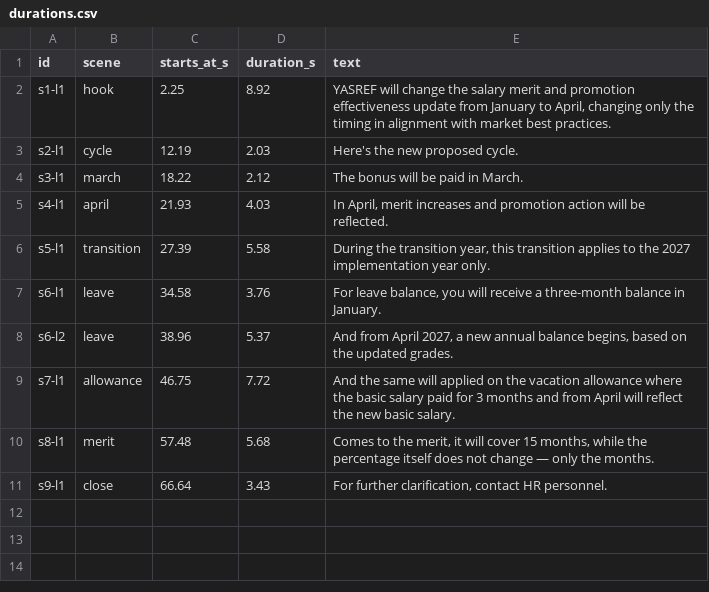
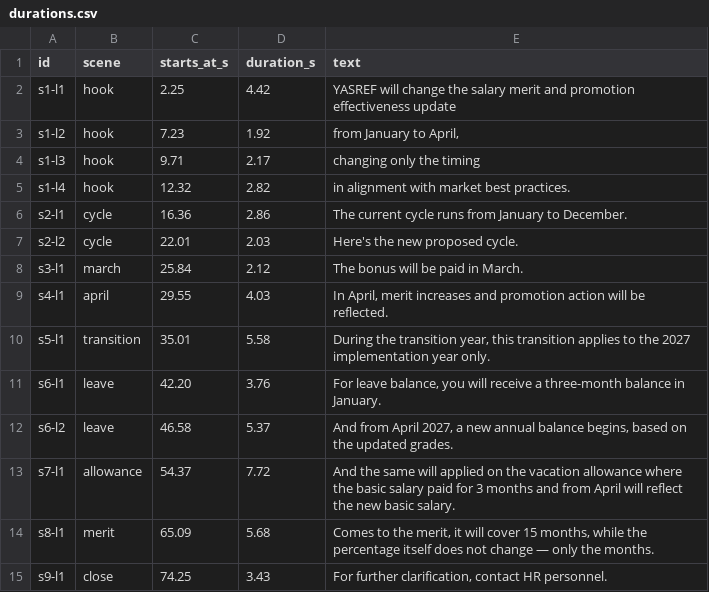
Before and after one commit to shahadmm89/New-cycle-, a CSV file: output/narration/durations.csv, drawn as a sheet.

```diff
--- a/output/narration/durations.csv
+++ b/output/narration/durations.csv
@@ -1,11 +1,15 @@
 id,scene,starts_at_s,duration_s,text
-s1-l1,hook,2.25,8.92,"YASREF will change the salary merit and promotion effectiveness update from January to April, changing only the timing in alignment with market best practices."
-s2-l1,cycle,12.19,2.03,"Here's the new proposed cycle."
-s3-l1,march,18.22,2.12,"The bonus will be paid in March."
-s4-l1,april,21.93,4.03,"In April, merit increases and promotion action will be reflected."
-s5-l1,transition,27.39,5.58,"During the transition year, this transition applies to the 2027 implementation year only."
-s6-l1,leave,34.58,3.76,"For leave balance, you will receive a three-month balance in January."
-s6-l2,leave,38.96,5.37,"And from April 2027, a new annual balance begins, based on the updated grades."
-s7-l1,allowance,46.75,7.72,"And the same will applied on the vacation allowance where the basic salary paid for 3 months and from April will reflect the new basic salary."
-s8-l1,merit,57.48,5.68,"Comes to the merit, it will cover 15 months, while the percentage itself does not change — only the months."
-s9-l1,close,66.64,3.43,"For further clarification, contact HR personnel."
+s1-l1,hook,2.25,4.42,"YASREF will change the salary merit and promotion effectiveness update"
+s1-l2,hook,7.23,1.92,"from January to April,"
+s1-l3,hook,9.71,2.17,"changing only the timing"
+s1-l4,hook,12.32,2.82,"in alignment with market best practices."
+s2-l1,cycle,16.36,2.86,"The current cycle runs from January to December."
+s2-l2,cycle,22.01,2.03,"Here's the new proposed cycle."
+s3-l1,march,25.84,2.12,"The bonus will be paid in March."
+s4-l1,april,29.55,4.03,"In April, merit increases and promotion action will be reflected."
+s5-l1,transition,35.01,5.58,"During the transition year, this transition applies to the 2027 implementation year only."
+s6-l1,leave,42.20,3.76,"For leave balance, you will receive a three-month balance in January."
+s6-l2,leave,46.58,5.37,"And from April 2027, a new annual balance begins, based on the updated grades."
+s7-l1,allowance,54.37,7.72,"And the same will applied on the vacation allowance where the basic salary paid for 3 months and from April will reflect the new basic salary."
+s8-l1,merit,65.09,5.68,"Comes to the merit, it will cover 15 months, while the percentage itself does not change — only the months."
+s9-l1,close,74.25,3.43,"For further clarification, contact HR personnel."
```
Also changed, not shown: 28 other files.
